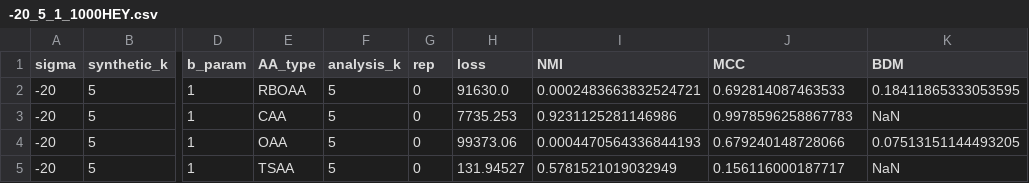
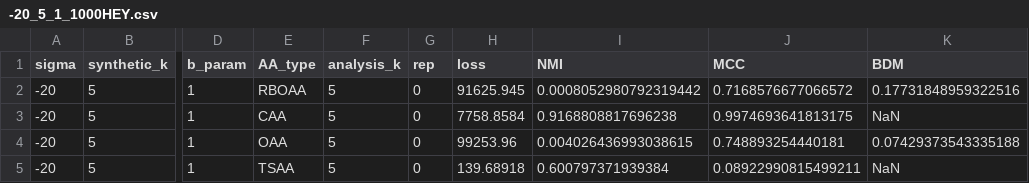
Before and after one commit to Maplewarrior/02466-Fagprojekt-KID, a CSV file: AAM-Module-V1/result dataframes/-20_5_1_1000HEY.csv, drawn as a sheet; only a part is shown, gaps mark what is left out; the diff names each change by its address in the sheet, - before the commit and + after, or states it on an @@ line.

```diff
--- a/AAM-Module-V1/result dataframes/-20_5_1_1000HEY.csv
+++ b/AAM-Module-V1/result dataframes/-20_5_1_1000HEY.csv
-H2 (loss): 91630.0
+H2 (loss): 91625.945
-I2 (NMI): 0.0002483663832524721
+I2 (NMI): 0.0008052980792319442
-J2 (MCC): 0.692814087463533
+J2 (MCC): 0.7168576677066572
-K2 (BDM): 0.18411865333053595
+K2 (BDM): 0.17731848959322516
-H3 (loss): 7735.253
+H3 (loss): 7758.8584
-I3 (NMI): 0.9231125281146986
+I3 (NMI): 0.9168808817696238
-J3 (MCC): 0.9978596258867783
+J3 (MCC): 0.9974693641813175
-H4 (loss): 99373.06
+H4 (loss): 99253.96
-I4 (NMI): 0.0004470564336844193
+I4 (NMI): 0.004026436993038615
-J4 (MCC): 0.679240148728066
+J4 (MCC): 0.748893254440181
-K4 (BDM): 0.07513151144493205
+K4 (BDM): 0.07429373543335188
-H5 (loss): 131.94527
+H5 (loss): 139.68918
-I5 (NMI): 0.5781521019032949
+I5 (NMI): 0.600797371939384
-J5 (MCC): 0.156116000187717
+J5 (MCC): 0.08922990815499211
```
Also changed, not shown: 6 other files.
